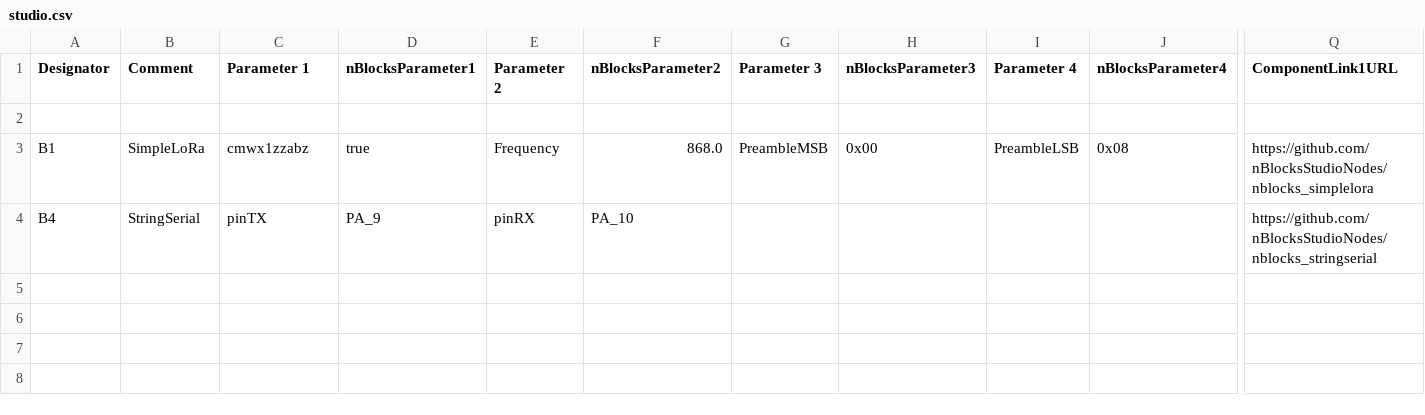
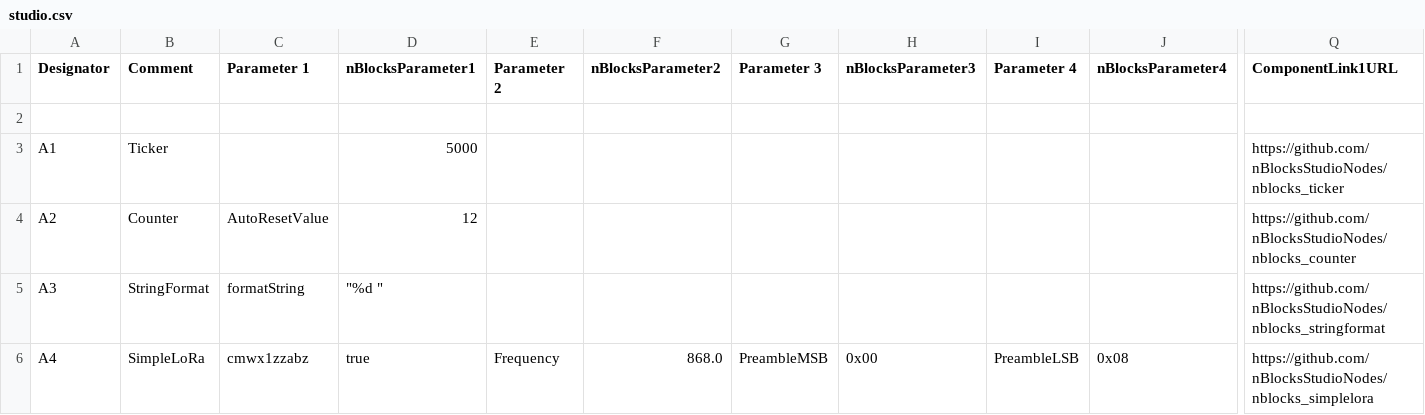
Before and after one commit to nBlocksStudioApps/21D_SimpleLoRa_test_SchDESIGN, a CSV file: studio/studio.csv, drawn as a sheet; only a part is shown, gaps mark what is left out; removed rows and columns are numbered as before the commit, all else as after; rows hold the shown columns only; the diff names each change by its address in the sheet, - before the commit and + after, or states it on an @@ line.

Commit message:
updates and testing with SimpleLora Node version that blinks for 4ms

```diff
--- a/studio/studio.csv
+++ b/studio/studio.csv
+row 3: A1 | Ticker |  | 5000 |  |  |  |  |  |  | https://github.com/nBlocksStudioNodes/nblocks_ticker
+row 4: A2 | Counter | AutoResetValue | 12 |  |  |  |  |  |  | https://github.com/nBlocksStudioNodes/nblocks_counter
+row 5: A3 | StringFormat | formatString | "%d " |  |  |  |  |  |  | https://github.com/nBlocksStudioNodes/nblocks_stringformat
-A6 (Designator): B1
+A6 (Designator): A4
-row 4: B4 | StringSerial | pinTX | PA_9 | pinRX | PA_10 |  |  |  |  | https://github.com/nBlocksStudioNodes/nblocks_stringserial
```
Also changed, not shown: 4 other files.
